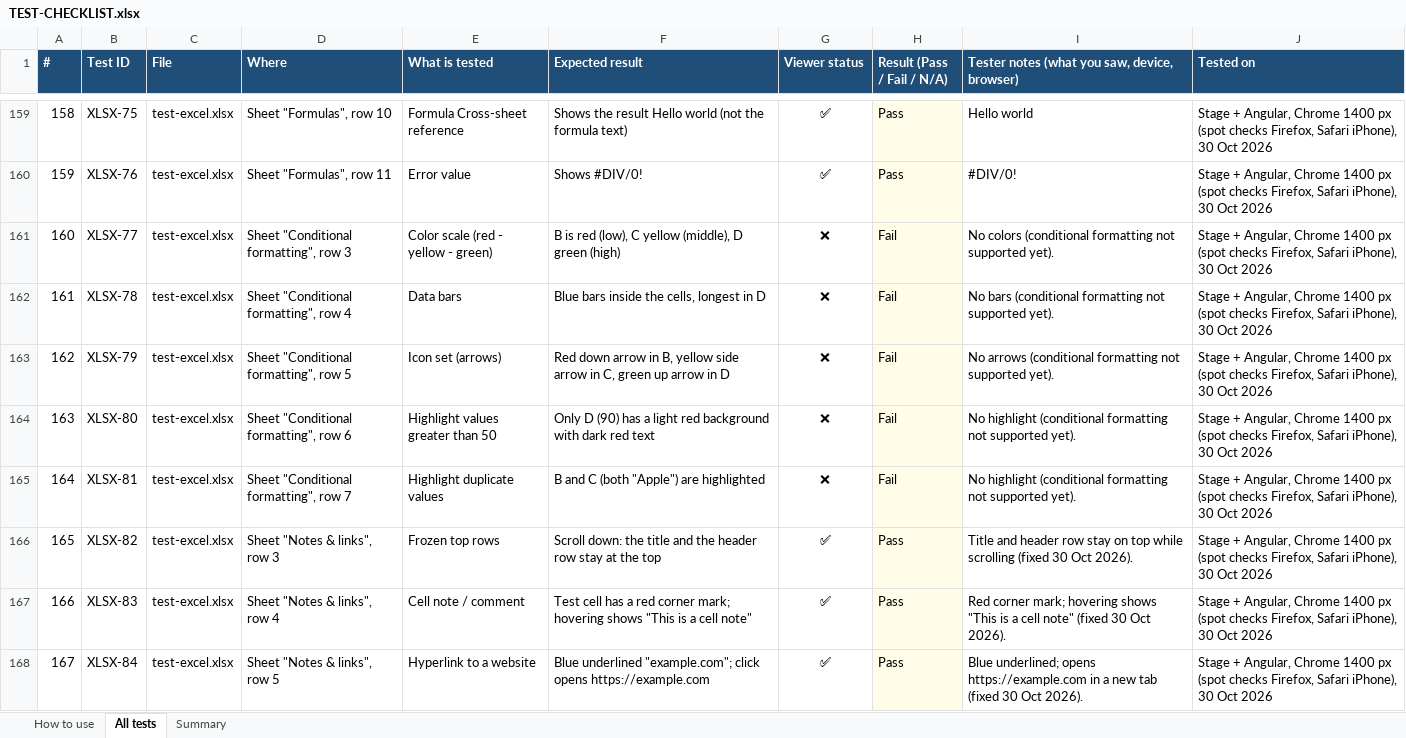
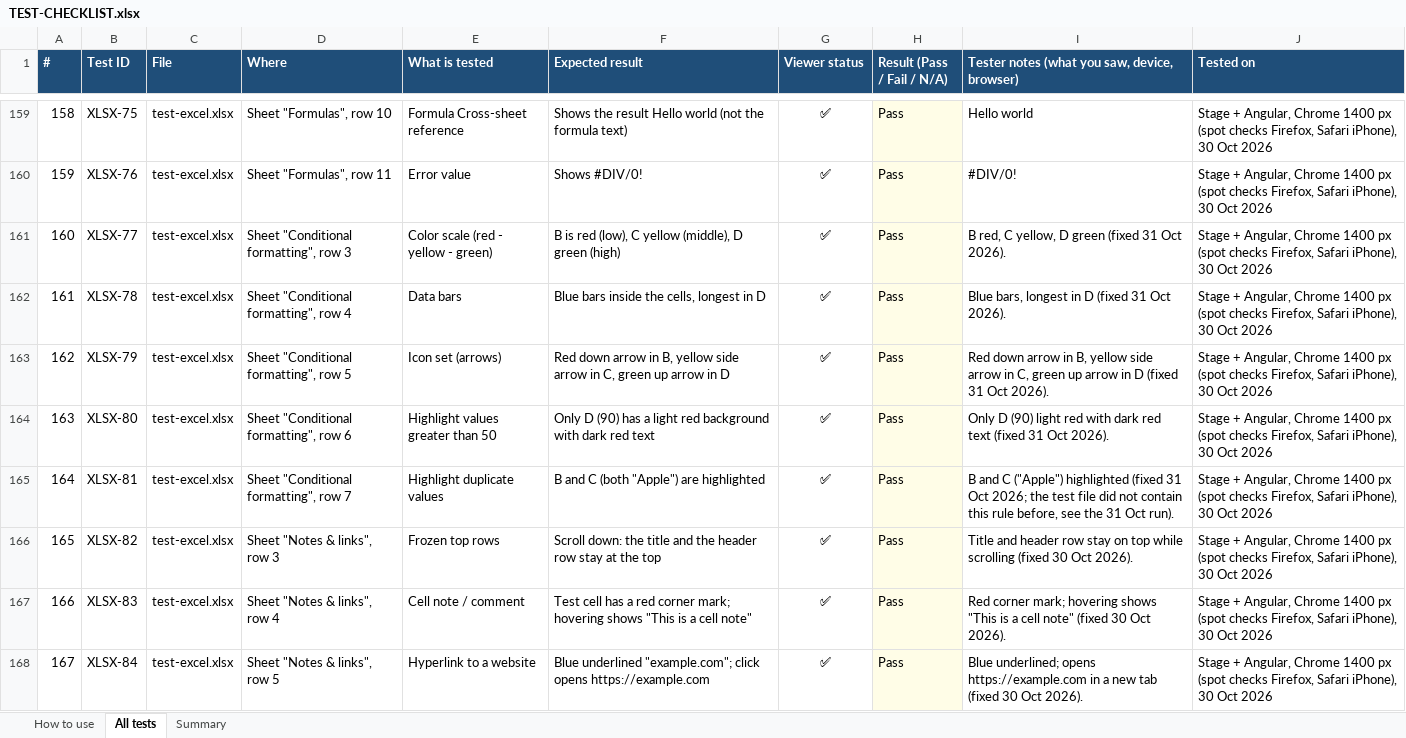
Before and after one commit to venu-madhav-mahadevu/document-viewer, an Excel workbook: public/samples/test-pack/TEST-CHECKLIST.xlsx, sheet All tests, drawn as a sheet; only a part is shown, gaps mark what is left out; values as stored, in another font and other column widths than the file's, no borders; conditional formats not drawn; the diff covers the shown part only; the diff names each change by its address in the sheet, - before the commit and + after, or states it on an @@ line.

Commit message:
Fix round 3: Excel conditional formatting, pictures, filter buttons, gradient and pattern fills
- Conditional formatting worked out from the rules and values: color scales, data bars,
  icon sets, cell value rules, duplicates / unique, top / bottom, above average, text
  rules and the COUNTIF duplicate formula
- Pictures placed on sheets at their anchor cells; filter buttons on filtered ranges
- Gradient fills and pattern fills (stripes, grids, dots)
- Test file: the duplicate-values rule was missing (ExcelJS cannot write it)
- Checklist re-run: 435 pass, 70 fail, 1 N/A (86%, was 83%); report: days 4-5 done

```diff
--- a/public/samples/test-pack/TEST-CHECKLIST.xlsx (sheet All tests)
+++ b/public/samples/test-pack/TEST-CHECKLIST.xlsx (sheet All tests)
-G161:G165 (Viewer status): ❌
+G161:G165 (Viewer status): ✅
-H161:H165 (Result (Pass / Fail / N/A)): Fail
+H161:H165 (Result (Pass / Fail / N/A)): Pass
-I161: No colors (conditional formatting not supported yet).
+I161: B red, C yellow, D green (fixed 31 Oct 2026).
-I162: No bars (conditional formatting not supported yet).
+I162: Blue bars, longest in D (fixed 31 Oct 2026).
-I163: No arrows (conditional formatting not supported yet).
+I163: Red down arrow in B, yellow side arrow in C, green up arrow in D (fixed 31 Oct 2026).
-I164: No highlight (conditional formatting not supported yet).
+I164: Only D (90) light red with dark red text (fixed 31 Oct 2026).
-I165: No highlight (conditional formatting not supported yet).
+I165: B and C ("Apple") highlighted (fixed 31 Oct 2026; the test file did not contain this rule before, see the 31 Oct run).
```
Also changed, not shown: 50 edited cells elsewhere in this sheet, sheet Summary, sheet How to use, public/samples/test-pack/test-excel.xlsm, public/samples/test-pack/test-excel.xlsx, 7 other files.
